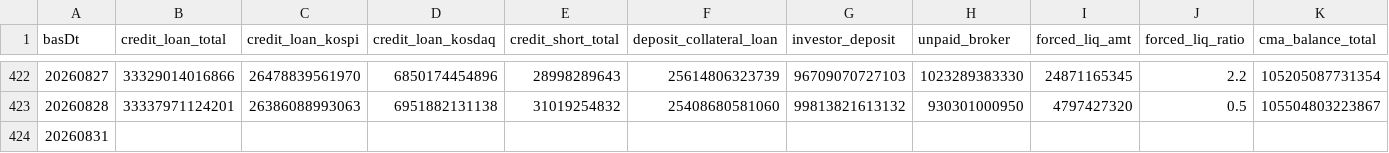
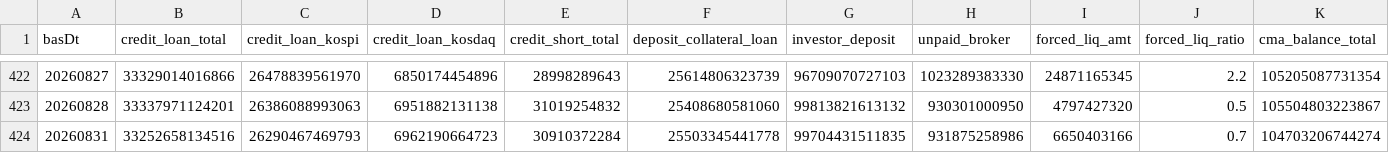
Before and after one commit to Leelll1/Screen, a CSV file: results/fss/ews_fss.csv, drawn as a sheet; only a part is shown, gaps mark what is left out; the diff names each change by its address in the sheet, - before the commit and + after, or states it on an @@ line.

```diff
--- a/results/fss/ews_fss.csv
+++ b/results/fss/ews_fss.csv
-B424 (credit_loan_total): (empty)
+B424 (credit_loan_total): 33252658134516
-C424 (credit_loan_kospi): (empty)
+C424 (credit_loan_kospi): 26290467469793
-D424 (credit_loan_kosdaq): (empty)
+D424 (credit_loan_kosdaq): 6962190664723
-E424 (credit_short_total): (empty)
+E424 (credit_short_total): 30910372284
-F424 (deposit_collateral_loan): (empty)
+F424 (deposit_collateral_loan): 25503345441778
-G424 (investor_deposit): (empty)
+G424 (investor_deposit): 99704431511835
-H424 (unpaid_broker): (empty)
+H424 (unpaid_broker): 931875258986
-I424 (forced_liq_amt): (empty)
+I424 (forced_liq_amt): 6650403166
-J424 (forced_liq_ratio): (empty)
+J424 (forced_liq_ratio): 0.7
-K424 (cma_balance_total): (empty)
+K424 (cma_balance_total): 104703206744274
```
Also changed, not shown: results/fss/status.csv, results/krx/ews_daily.csv, 18 other files.
